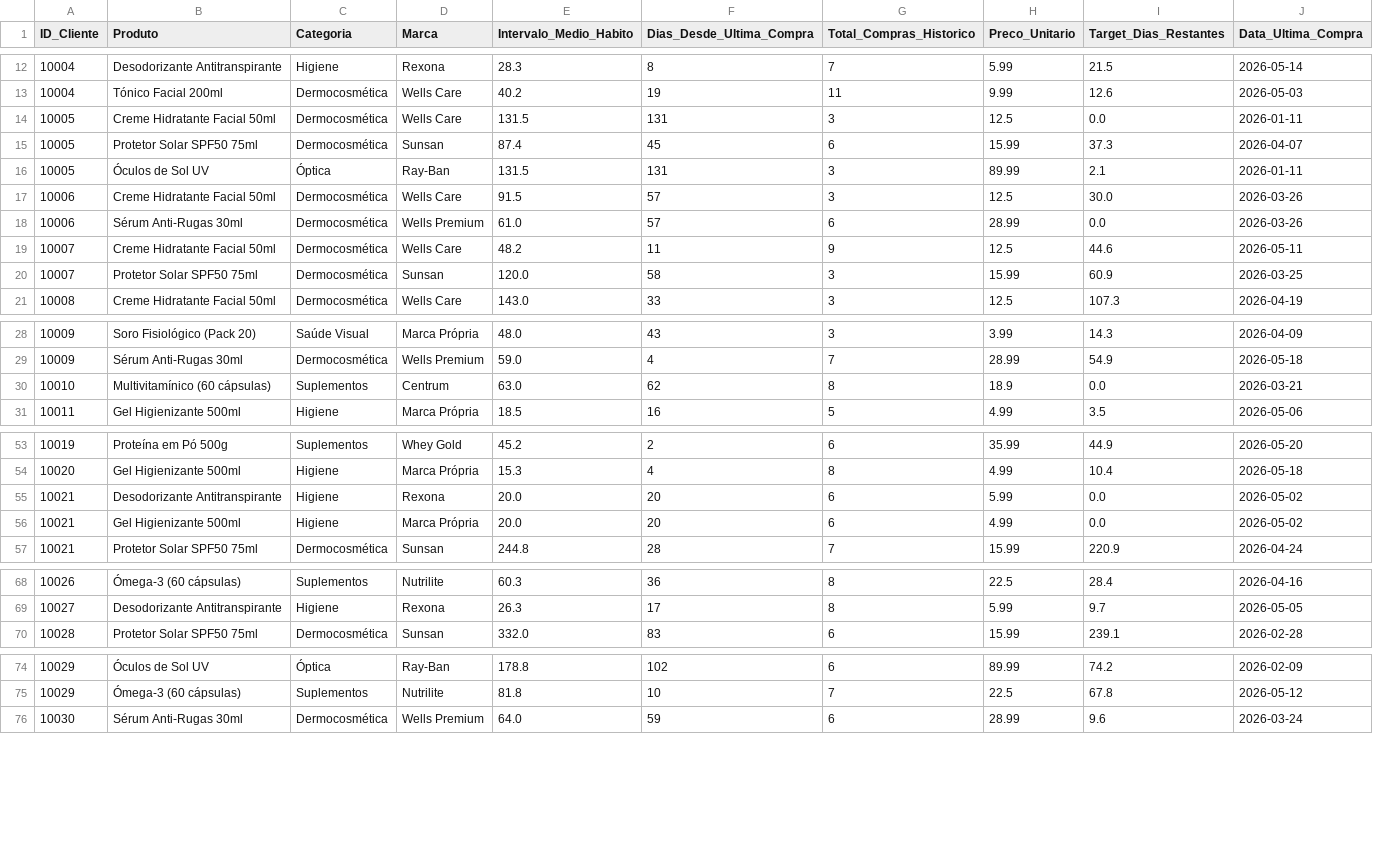
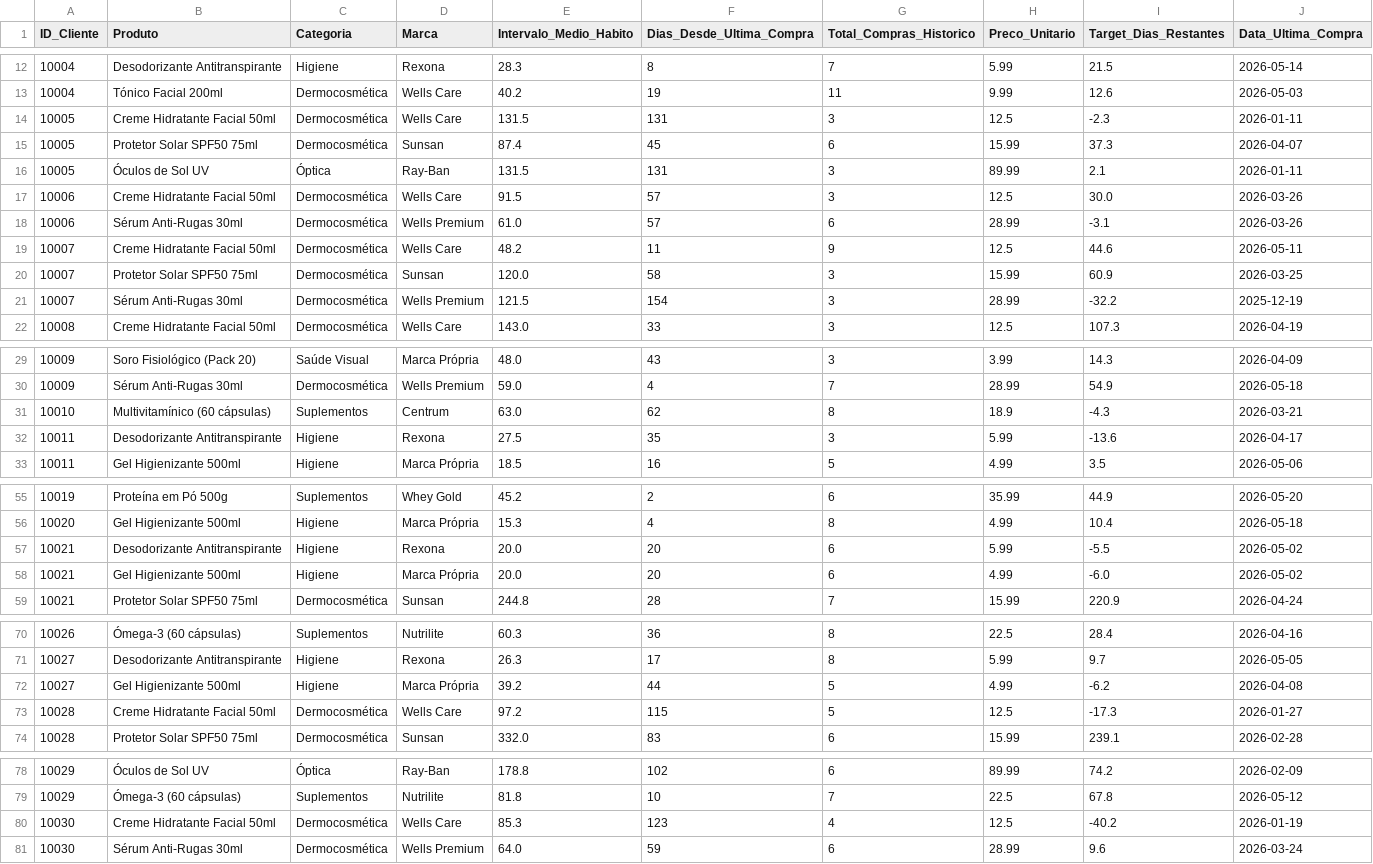
Before and after one commit to mipgit/IA_PROJ2, a CSV file: data/dados_treino.csv, drawn as a sheet; only a part is shown, gaps mark what is left out.

```diff
--- a/data/dados_treino.csv
+++ b/data/dados_treino.csv
@@ -13,3 +13,3 @@ ID_Cliente,Produto,Categoria,Marca,Intervalo_Medio_Habito,Dias_Desde_Ultima_Comp
 10004,Tónico Facial 200ml,Dermocosmética,Wells Care,40.2,19,11,9.99,12.6,2026-05-03
-10005,Creme Hidratante Facial 50ml,Dermocosmética,Wells Care,131.5,131,3,12.5,0.0,2026-01-11
+10005,Creme Hidratante Facial 50ml,Dermocosmética,Wells Care,131.5,131,3,12.5,-2.3,2026-01-11
 10005,Protetor Solar SPF50 75ml,Dermocosmética,Sunsan,87.4,45,6,15.99,37.3,2026-04-07
@@ -17,5 +17,6 @@ ID_Cliente,Produto,Categoria,Marca,Intervalo_Medio_Habito,Dias_Desde_Ultima_Comp
 10006,Creme Hidratante Facial 50ml,Dermocosmética,Wells Care,91.5,57,3,12.5,30.0,2026-03-26
-10006,Sérum Anti-Rugas 30ml,Dermocosmética,Wells Premium,61.0,57,6,28.99,0.0,2026-03-26
+10006,Sérum Anti-Rugas 30ml,Dermocosmética,Wells Premium,61.0,57,6,28.99,-3.1,2026-03-26
 10007,Creme Hidratante Facial 50ml,Dermocosmética,Wells Care,48.2,11,9,12.5,44.6,2026-05-11
 10007,Protetor Solar SPF50 75ml,Dermocosmética,Sunsan,120.0,58,3,15.99,60.9,2026-03-25
+10007,Sérum Anti-Rugas 30ml,Dermocosmética,Wells Premium,121.5,154,3,28.99,-32.2,2025-12-19
 10008,Creme Hidratante Facial 50ml,Dermocosmética,Wells Care,143.0,33,3,12.5,107.3,2026-04-19
@@ -29,3 +30,4 @@ ID_Cliente,Produto,Categoria,Marca,Intervalo_Medio_Habito,Dias_Desde_Ultima_Comp
 10009,Sérum Anti-Rugas 30ml,Dermocosmética,Wells Premium,59.0,4,7,28.99,54.9,2026-05-18
-10010,Multivitamínico (60 cápsulas),Suplementos,Centrum,63.0,62,8,18.9,0.0,2026-03-21
+10010,Multivitamínico (60 cápsulas),Suplementos,Centrum,63.0,62,8,18.9,-4.3,2026-03-21
+10011,Desodorizante Antitranspirante,Higiene,Rexona,27.5,35,3,5.99,-13.6,2026-04-17
 10011,Gel Higienizante 500ml,Higiene,Marca Própria,18.5,16,5,4.99,3.5,2026-05-06
@@ -54,4 +56,4 @@ ID_Cliente,Produto,Categoria,Marca,Intervalo_Medio_Habito,Dias_Desde_Ultima_Comp
 10020,Gel Higienizante 500ml,Higiene,Marca Própria,15.3,4,8,4.99,10.4,2026-05-18
-10021,Desodorizante Antitranspirante,Higiene,Rexona,20.0,20,6,5.99,0.0,2026-05-02
-10021,Gel Higienizante 500ml,Higiene,Marca Própria,20.0,20,6,4.99,0.0,2026-05-02
+10021,Desodorizante Antitranspirante,Higiene,Rexona,20.0,20,6,5.99,-5.5,2026-05-02
+10021,Gel Higienizante 500ml,Higiene,Marca Própria,20.0,20,6,4.99,-6.0,2026-05-02
 10021,Protetor Solar SPF50 75ml,Dermocosmética,Sunsan,244.8,28,7,15.99,220.9,2026-04-24
@@ -69,2 +71,4 @@ ID_Cliente,Produto,Categoria,Marca,Intervalo_Medio_Habito,Dias_Desde_Ultima_Comp
 10027,Desodorizante Antitranspirante,Higiene,Rexona,26.3,17,8,5.99,9.7,2026-05-05
+10027,Gel Higienizante 500ml,Higiene,Marca Própria,39.2,44,5,4.99,-6.2,2026-04-08
+10028,Creme Hidratante Facial 50ml,Dermocosmética,Wells Care,97.2,115,5,12.5,-17.3,2026-01-27
 10028,Protetor Solar SPF50 75ml,Dermocosmética,Sunsan,332.0,83,6,15.99,239.1,2026-02-28
@@ -75,2 +79,3 @@ ID_Cliente,Produto,Categoria,Marca,Intervalo_Medio_Habito,Dias_Desde_Ultima_Comp
 10029,Ómega-3 (60 cápsulas),Suplementos,Nutrilite,81.8,10,7,22.5,67.8,2026-05-12
+10030,Creme Hidratante Facial 50ml,Dermocosmética,Wells Care,85.3,123,4,12.5,-40.2,2026-01-19
 10030,Sérum Anti-Rugas 30ml,Dermocosmética,Wells Premium,64.0,59,6,28.99,9.6,2026-03-24
```
Also changed, not shown: 7 other files.
